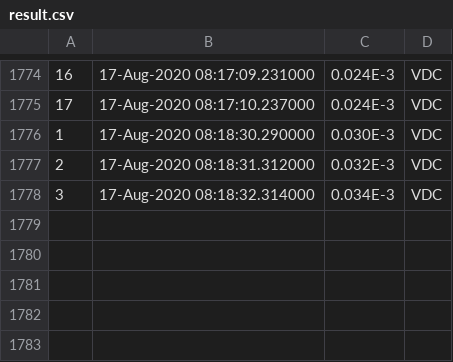
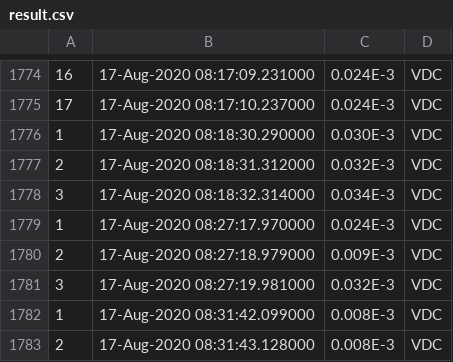
Before and after one commit to jamze/rs232-2, a CSV file: result.csv, drawn as a sheet; only a part is shown, gaps mark what is left out; the diff names each change by its address in the sheet, - before the commit and + after, or states it on an @@ line.

```diff
--- a/result.csv
+++ b/result.csv
+row 1779: 1 | 17-Aug-2020 08:27:17.970000 | 0.024E-3 | VDC
+row 1780: 2 | 17-Aug-2020 08:27:18.979000 | 0.009E-3 | VDC
+row 1781: 3 | 17-Aug-2020 08:27:19.981000 | 0.032E-3 | VDC
+row 1782: 1 | 17-Aug-2020 08:31:42.099000 | 0.008E-3 | VDC
+row 1783: 2 | 17-Aug-2020 08:31:43.128000 | 0.008E-3 | VDC
```
Also changed, not shown: dist/result.csv, 1 other file.
